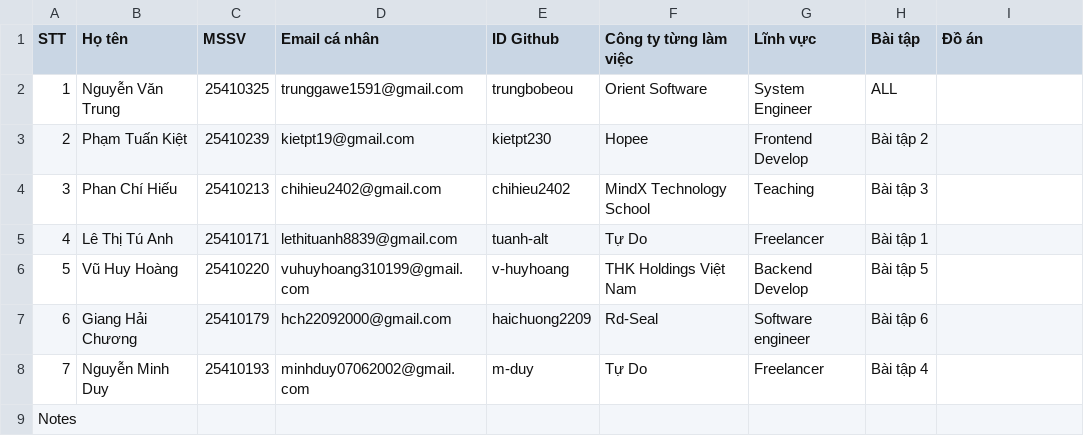
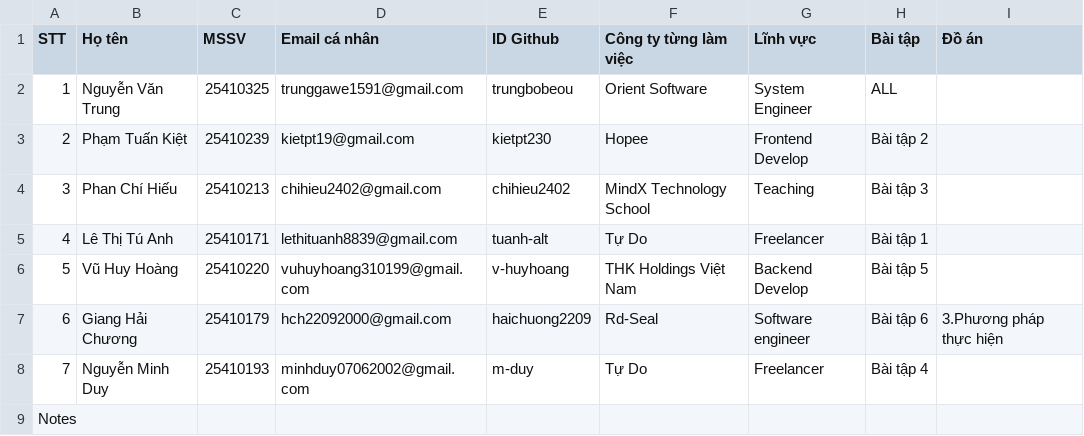
Before and after one commit to haichuong2209/IE203_HTQT_QTNV, a CSV file: Thông tin thành viên.csv, drawn as a sheet.

Commit message:
Update  (3.Phương pháp thực hiện)

```diff
--- a/Thông tin thành viên.csv
+++ b/Thông tin thành viên.csv
@@ -6,3 +6,3 @@ STT,Họ tên,MSSV,Email cá nhân,ID Github,Công ty từng làm việc,Lĩnh v
 5,Vũ Huy Hoàng,25410220,vuhuyhoang310199@gmail.com,v-huyhoang,THK Holdings Việt Nam,Backend Develop,Bài tập 5,
-6,Giang Hải Chương,25410179,hch22092000@gmail.com,haichuong2209,Rd-Seal,Software engineer,Bài tập 6,
+6,Giang Hải Chương,25410179,hch22092000@gmail.com,haichuong2209,Rd-Seal,Software engineer,Bài tập 6,3.Phương pháp thực hiện
 7,Nguyễn Minh Duy,25410193,minhduy07062002@gmail.com,m-duy,Tự Do,Freelancer,Bài tập 4,
```
